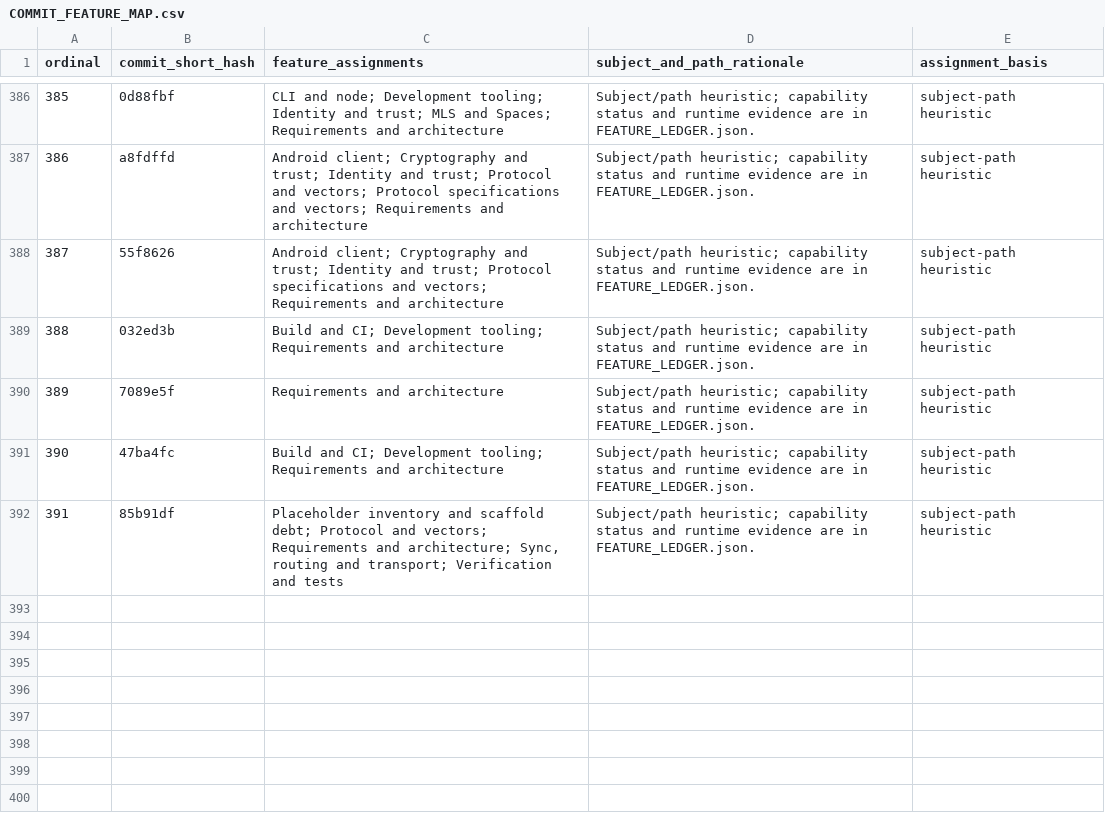
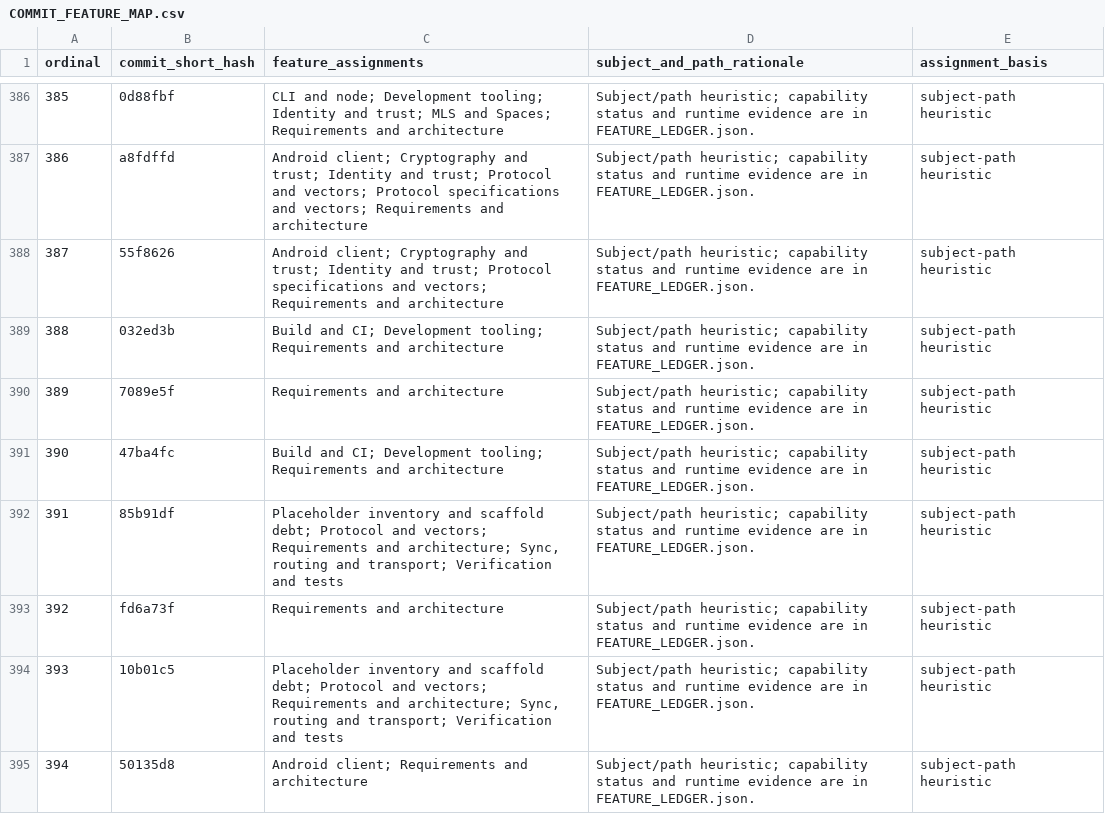
Before and after one commit to Astraive/lattice, a CSV file: docs/quality/COMMIT_FEATURE_MAP.csv, drawn as a sheet; only a part is shown, gaps mark what is left out.

```diff
--- a/docs/quality/COMMIT_FEATURE_MAP.csv
+++ b/docs/quality/COMMIT_FEATURE_MAP.csv
@@ -392 +392,4 @@ ordinal,commit_short_hash,feature_assignments,subject_and_path_rationale,assignm
 391,85b91df,"Placeholder inventory and scaffold debt; Protocol and vectors; Requirements and architecture; Sync, routing and transport; Verification and tests",Subject/path heuristic; capability status and runtime evidence are in FEATURE_LEDGER.json.,subject-path heuristic
+392,fd6a73f,Requirements and architecture,Subject/path heuristic; capability status and runtime evidence are in FEATURE_LEDGER.json.,subject-path heuristic
+393,10b01c5,"Placeholder inventory and scaffold debt; Protocol and vectors; Requirements and architecture; Sync, routing and transport; Verification and tests",Subject/path heuristic; capability status and runtime evidence are in FEATURE_LEDGER.json.,subject-path heuristic
+394,50135d8,Android client; Requirements and architecture,Subject/path heuristic; capability status and runtime evidence are in FEATURE_LEDGER.json.,subject-path heuristic
```
Also changed, not shown: docs/quality/HISTORY_INDEX.csv, 1 other file.
